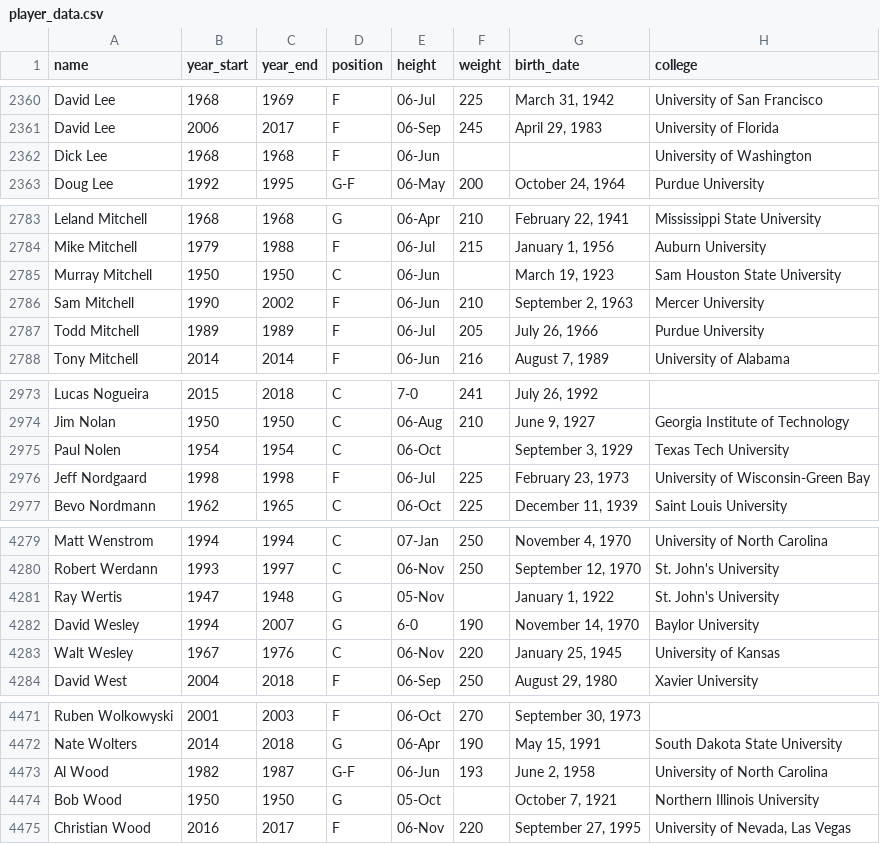
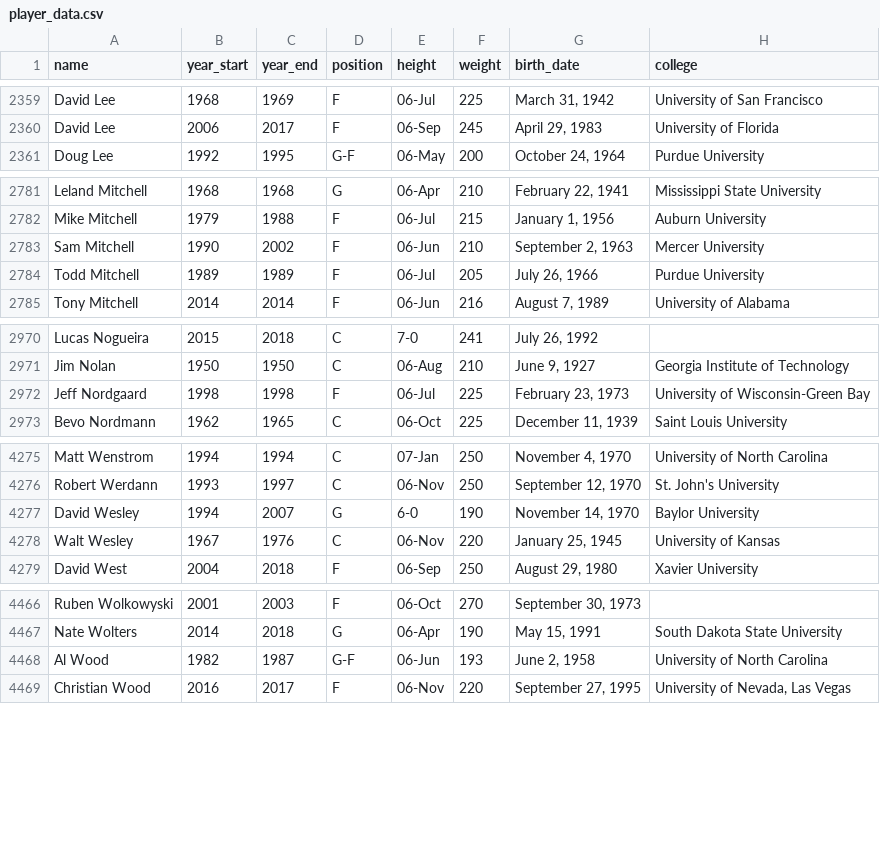
Before and after one commit to ucd-pa-neilwmurphy/UCD-project-final, a CSV file: player_data.csv, drawn as a sheet; only a part is shown, gaps mark what is left out; the diff covers the shown part only.

Commit message:
Adding player data updated file

```diff
--- a/player_data.csv
+++ b/player_data.csv
@@ -2361,3 +2360,2 @@ David Lee,1968,1969,F,06-Jul,225,"March 31, 1942",University of San Francisco
 David Lee,2006,2017,F,06-Sep,245,"April 29, 1983",University of Florida
-Dick Lee,1968,1968,F,06-Jun,,,University of Washington
 Doug Lee,1992,1995,G-F,06-May,200,"October 24, 1964",Purdue University
@@ -2784,3 +2782,2 @@ Leland Mitchell,1968,1968,G,06-Apr,210,"February 22, 1941",Mississippi State Uni
 Mike Mitchell,1979,1988,F,06-Jul,215,"January 1, 1956",Auburn University
-Murray Mitchell,1950,1950,C,06-Jun,,"March 19, 1923",Sam Houston State University
 Sam Mitchell,1990,2002,F,06-Jun,210,"September 2, 1963",Mercer University
@@ -2974,3 +2971,2 @@ Lucas Nogueira,2015,2018,C,7-0,241,"July 26, 1992",
 Jim Nolan,1950,1950,C,06-Aug,210,"June 9, 1927",Georgia Institute of Technology
-Paul Nolen,1954,1954,C,06-Oct,,"September 3, 1929",Texas Tech University
 Jeff Nordgaard,1998,1998,F,06-Jul,225,"February 23, 1973",University of Wisconsin-Green Bay
@@ -4280,3 +4276,2 @@ Matt Wenstrom,1994,1994,C,07-Jan,250,"November 4, 1970",University of North Caro
 Robert Werdann,1993,1997,C,06-Nov,250,"September 12, 1970",St. John's University
-Ray Wertis,1947,1948,G,05-Nov,,"January 1, 1922",St. John's University
 David Wesley,1994,2007,G,6-0,190,"November 14, 1970",Baylor University
@@ -4473,3 +4468,2 @@ Nate Wolters,2014,2018,G,06-Apr,190,"May 15, 1991",South Dakota State University
 Al Wood,1982,1987,G-F,06-Jun,193,"June 2, 1958",University of North Carolina
-Bob Wood,1950,1950,G,05-Oct,,"October 7, 1921",Northern Illinois University
 Christian Wood,2016,2017,F,06-Nov,220,"September 27, 1995","University of Nevada, Las Vegas"
```
Also changed, not shown: 1 removed row elsewhere in this file.
